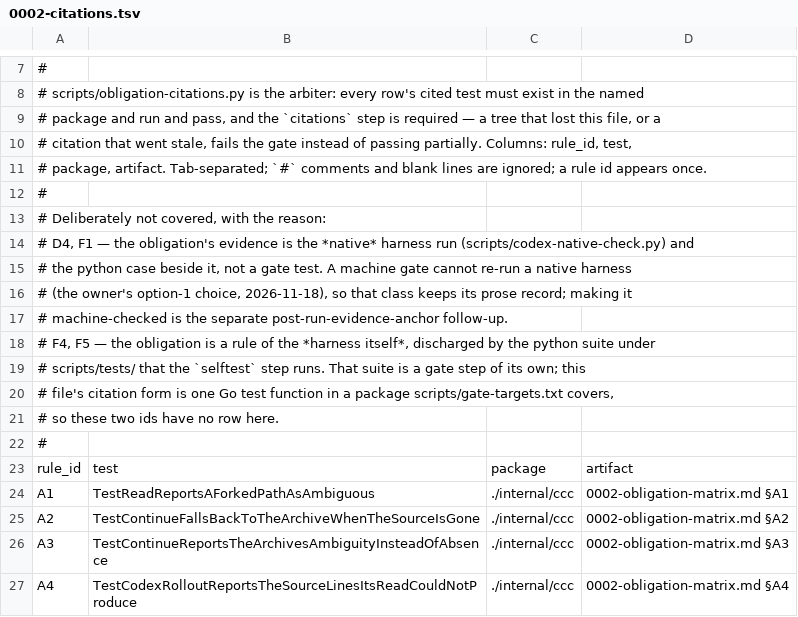
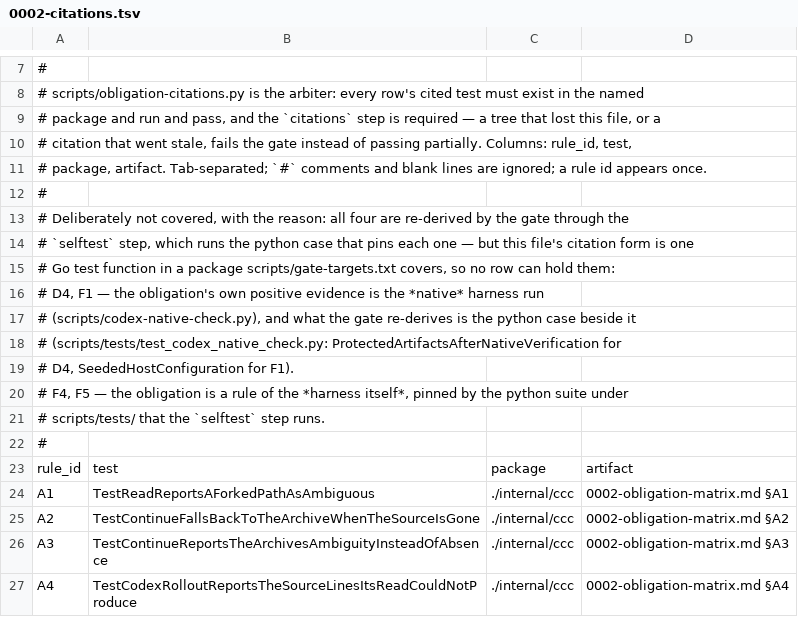
Before and after one commit to wxxb789/call-ccc, a TSV file: docs/evidence/0002-citations.tsv, drawn as a sheet; only a part is shown, gaps mark what is left out.

Commit message:
fix: address review findings
F1 move the merged goal 0006 to docs/goals/archive/ and set its status to accepted (it merged as
338df94, this branch's base). F2 correct the exclusion ground for D4/F1 in all four places: they are
re-derived by the required selftest step (python cases), the citation row form is one Go test. F3 name
the three existing test modules whose assertions changed and why. F4 a discovered manifest whose header
declares no data rows is now FAIL, not PASS. F5 pin the four remaining checker arms with cases. F6 quote
the shipped print line in the record's mutation anchor; de-wrap the record's §2 replay output.

```diff
--- a/docs/evidence/0002-citations.tsv
+++ b/docs/evidence/0002-citations.tsv
@@ -12,11 +12,11 @@
 #
-# Deliberately not covered, with the reason:
-#   D4, F1 — the obligation's evidence is the *native* harness run (scripts/codex-native-check.py) and
-#            the python case beside it, not a gate test. A machine gate cannot re-run a native harness
-#            (the owner's option-1 choice, 2026-11-18), so that class keeps its prose record; making it
-#            machine-checked is the separate post-run-evidence-anchor follow-up.
-#   F4, F5 — the obligation is a rule of the *harness itself*, discharged by the python suite under
-#            scripts/tests/ that the `selftest` step runs. That suite is a gate step of its own; this
-#            file's citation form is one Go test function in a package scripts/gate-targets.txt covers,
-#            so these two ids have no row here.
+# Deliberately not covered, with the reason: all four are re-derived by the gate through the
+# `selftest` step, which runs the python case that pins each one — but this file's citation form is one
+# Go test function in a package scripts/gate-targets.txt covers, so no row can hold them:
+#   D4, F1 — the obligation's own positive evidence is the *native* harness run
+#            (scripts/codex-native-check.py), and what the gate re-derives is the python case beside it
+#            (scripts/tests/test_codex_native_check.py: ProtectedArtifactsAfterNativeVerification for
+#            D4, SeededHostConfiguration for F1).
+#   F4, F5 — the obligation is a rule of the *harness itself*, pinned by the python suite under
+#            scripts/tests/ that the `selftest` step runs.
 #
```
Also changed, not shown: 11 other files.
